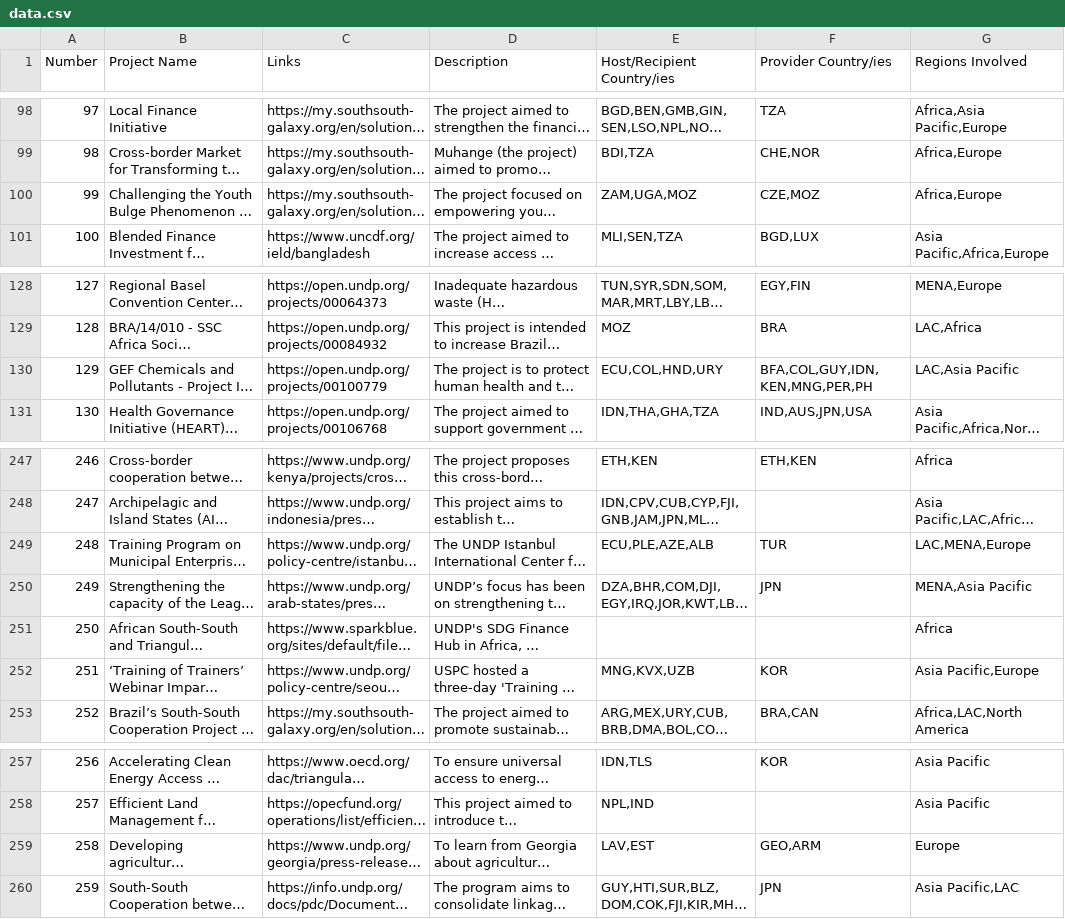
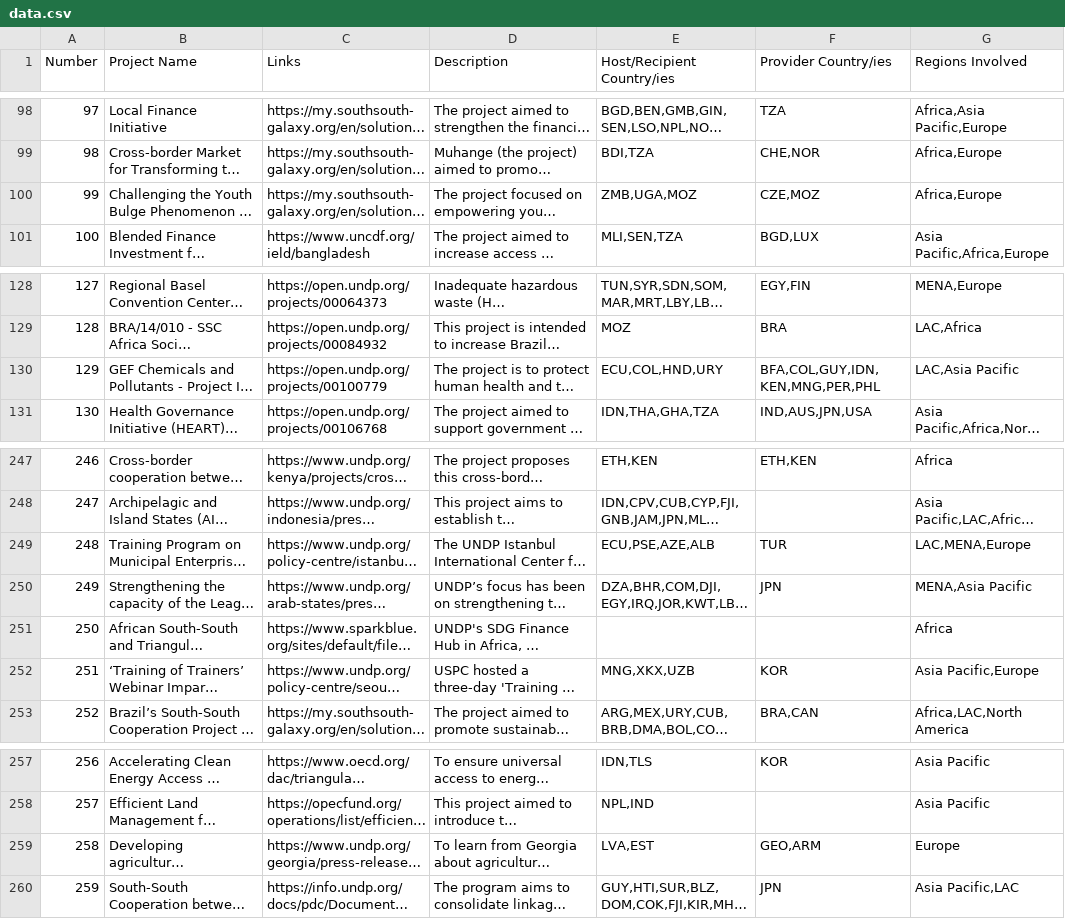
Before and after one commit to UNDP-Data/dv-south-south-viz, a CSV file: public/data.csv, drawn as a sheet; only a part is shown, gaps mark what is left out; long unchanged cells end in …; the diff covers the shown part only; the diff names each change by its address in the sheet, - before the commit and + after, or states it on an @@ line.

```diff
--- a/public/data.csv
+++ b/public/data.csv
-E100 (Host/Recipient Country/ies): ZAM,UGA,MOZ
+E100 (Host/Recipient Country/ies): ZMB,UGA,MOZ
-F130 (Provider Country/ies): BFA,COL,GUY,IDN,KEN,MNG,PER,PH
+F130 (Provider Country/ies): BFA,COL,GUY,IDN,KEN,MNG,PER,PHL
-E249 (Host/Recipient Country/ies): ECU,PLE,AZE,ALB
+E249 (Host/Recipient Country/ies): ECU,PSE,AZE,ALB
-E252 (Host/Recipient Country/ies): MNG,KVX,UZB
+E252 (Host/Recipient Country/ies): MNG,XKX,UZB
-E259 (Host/Recipient Country/ies): LAV,EST
+E259 (Host/Recipient Country/ies): LVA,EST
```
Also changed, not shown: 12 edited cells elsewhere in this file.
